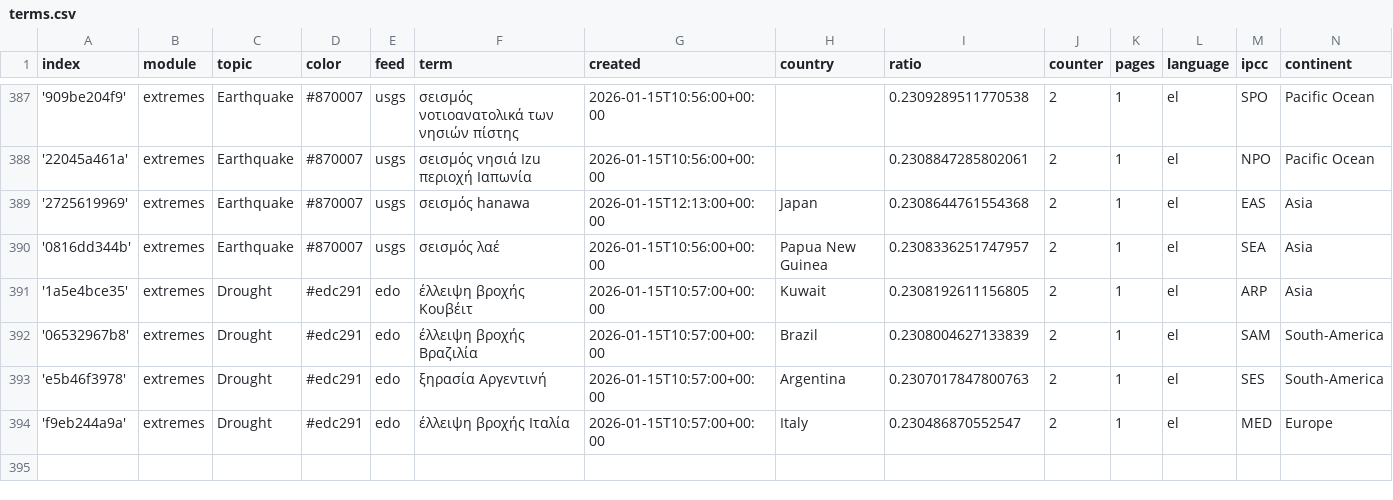
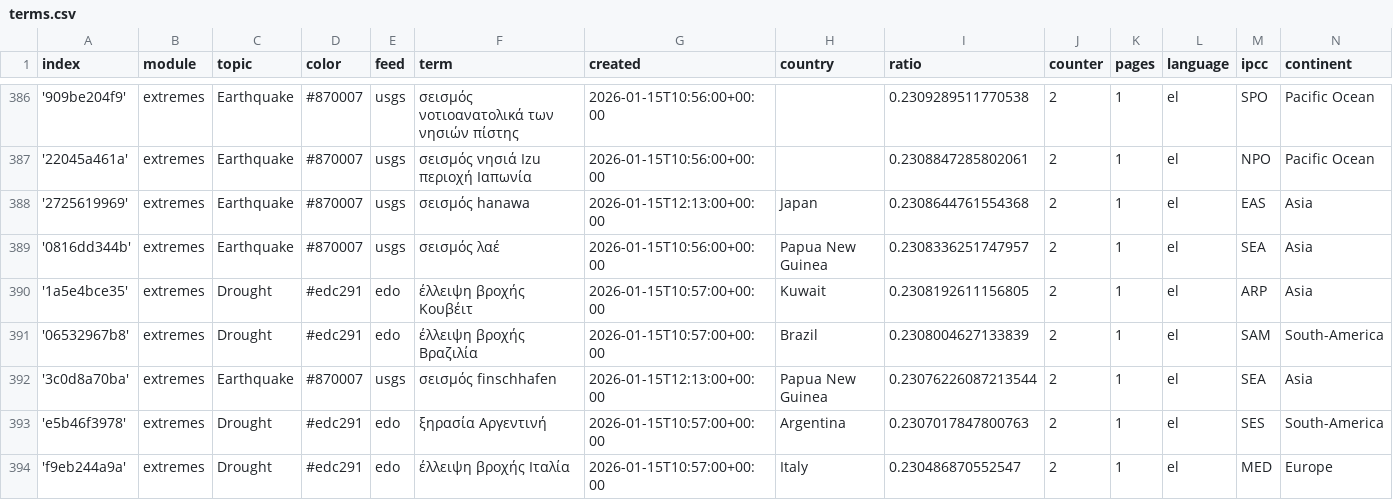
Before and after one commit to newsWhisperer/greekExtremes, a CSV file: terms.csv, drawn as a sheet; only a part is shown, gaps mark what is left out; the diff covers the shown part only; the diff names each change by its address in the sheet, - before the commit and + after, or states it on an @@ line.

```diff
--- a/terms.csv
+++ b/terms.csv
+row 392: '3c0d8a70ba' | extremes | Earthquake | #870007 | usgs | σεισμός finschhafen | 2026-01-15T12:13:00+00:00 | Papua New Guinea | 0.23076226087213544 | 2 | 1 | el | SEA | Asia
```
Also changed, not shown: 2 added rows and 3 removed rows elsewhere in this file.
